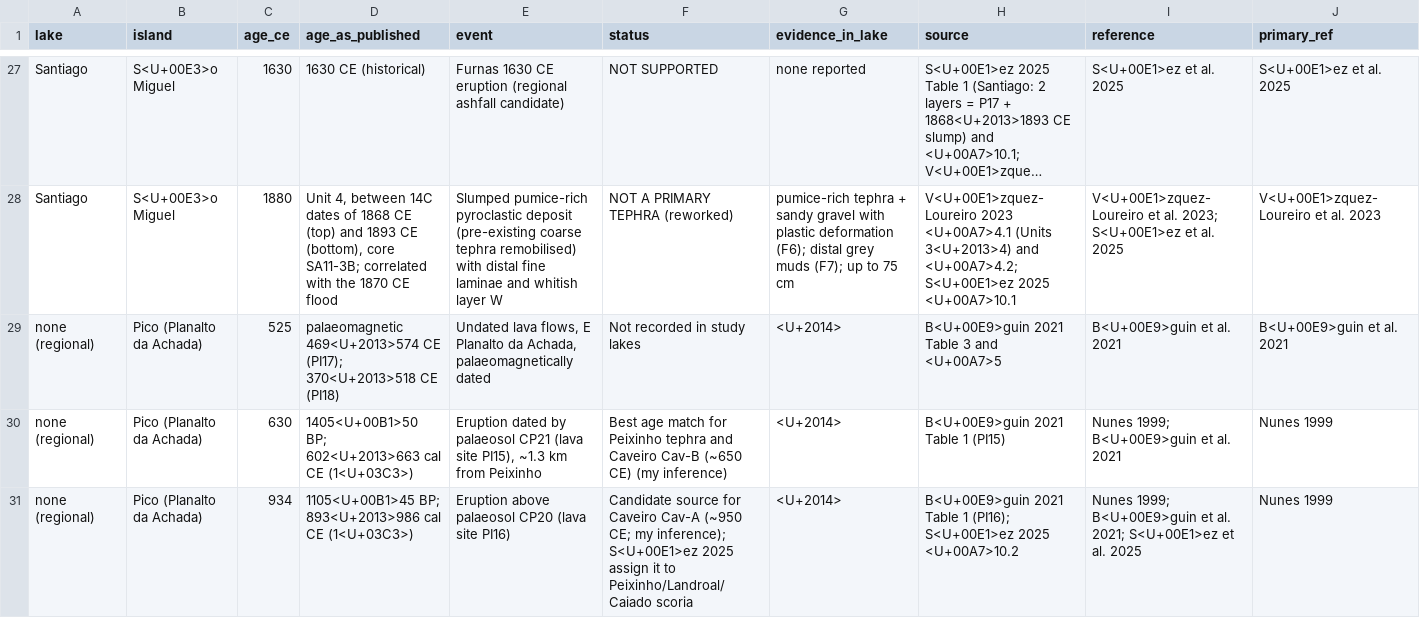
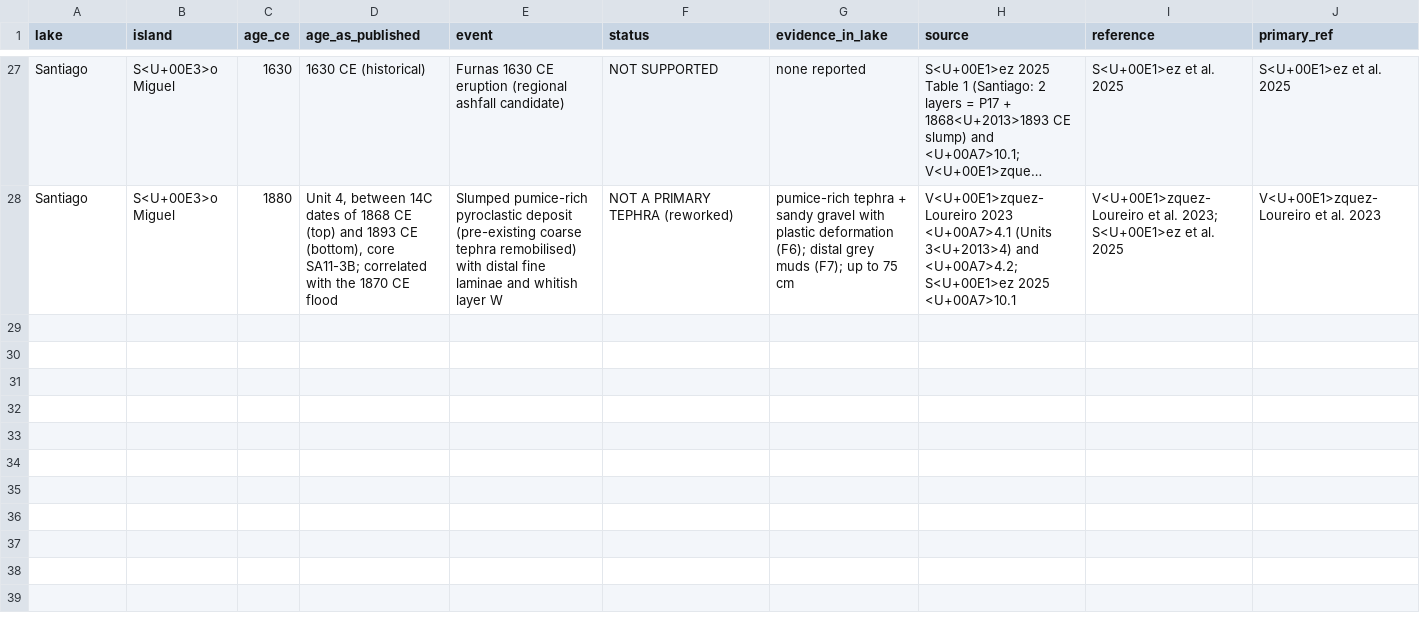
Before and after one commit to miguelmatias/trophic_simplification_azores, a CSV file: data/revision/tephra_events.csv, drawn as a sheet; only a part is shown, gaps mark what is left out; long unchanged cells end in …; rows hold the shown columns only; the diff covers the shown part only; the diff names each change by its address in the sheet, - before the commit and + after, or states it on an @@ line.

```diff
--- a/data/revision/tephra_events.csv
+++ b/data/revision/tephra_events.csv
-row 29: none (regional) | Pico (Planalto da Achada) | 525 | palaeomagnetic 469<U+2013>574 CE (PI17); 370<U+2013>518 CE (PI18) | Undated lava flows, E Planalto da Achada, palaeomagnetically dated | Not recorded in study lakes | <U+2014> | B<U+00E9>guin 2021 Table 3 and <U+00A7>5 | B<U+00E9>guin et al. 2021 | B<U+00E9>guin et al. 2021
-row 30: none (regional) | Pico (Planalto da Achada) | 630 | 1405<U+00B1>50 BP; 602<U+2013>663 cal CE (1<U+03C3>) | Eruption dated by palaeosol CP21 (lava site PI15), ~1.3 km from Peixinho | Best age match for Peixinho tephra and Caveiro Cav-B (~650 CE) (my inference) | <U+2014> | B<U+00E9>guin 2021 Table 1 (PI15) | Nunes 1999; B<U+00E9>guin et al. 2021 | Nunes 1999
-row 31: none (regional) | Pico (Planalto da Achada) | 934 | 1105<U+00B1>45 BP; 893<U+2013>986 cal CE (1<U+03C3>) | Eruption above palaeosol CP20 (lava site PI16) | Candidate source for Caveiro Cav-A (~950 CE; my inference); S<U+00E1>ez 2025 assign it to Peixinho/Landroal/Caiado scoria | <U+2014> | B<U+00E9>guin 2021 Table 1 (PI16); S<U+00E1>ez 2025 <U+00A7>10.2 | Nunes 1999; B<U+00E9>guin et al. 2021; S<U+00E1>ez et al. 2025 | Nunes 1999
```
Also changed, not shown: 9 removed rows elsewhere in this file, data/revision/tephra_events_raw.csv, outputs/revision/A6_flagged_bins.csv, 7 other files.
